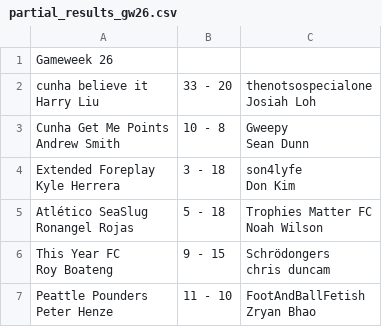
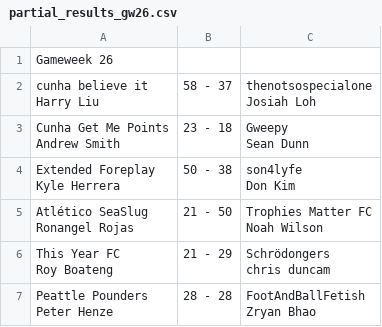
Before and after one commit to harryfliu/fpl_draft_2526, a CSV file: gw26/partial_results_gw26.csv, drawn as a sheet.

```diff
--- a/gw26/partial_results_gw26.csv
+++ b/gw26/partial_results_gw26.csv
@@ -1,19 +1,19 @@
 Gameweek 26,,
-"cunha believe it
-Harry Liu",33 - 20,"thenotsospecialone
-Josiah Loh"
-"Cunha Get Me Points
-Andrew Smith",10 - 8,"Gweepy
-Sean Dunn"
-"Extended Foreplay
-Kyle Herrera",3 - 18,"son4lyfe
-Don Kim"
-"Atlético SeaSlug
-Ronangel Rojas",5 - 18,"Trophies Matter FC
-Noah Wilson"
-"This Year FC
-Roy Boateng",9 - 15,"Schrödongers
-chris duncam"
-"Peattle Pounders
-Peter Henze",11 - 10,"FootAndBallFetish
-Zryan Bhao"
+"cunha believe it
+Harry Liu",58 - 37,"thenotsospecialone
+Josiah Loh"
+"Cunha Get Me Points
+Andrew Smith",23 - 18,"Gweepy
+Sean Dunn"
+"Extended Foreplay
+Kyle Herrera",50 - 38,"son4lyfe
+Don Kim"
+"Atlético SeaSlug
+Ronangel Rojas",21 - 50,"Trophies Matter FC
+Noah Wilson"
+"This Year FC
+Roy Boateng",21 - 29,"Schrödongers
+chris duncam"
+"Peattle Pounders
+Peter Henze",28 - 28,"FootAndBallFetish
+Zryan Bhao"
```
Also changed, not shown: gw26/pl_gw26.csv, gw26/players_gw26.csv, 2 other files.
